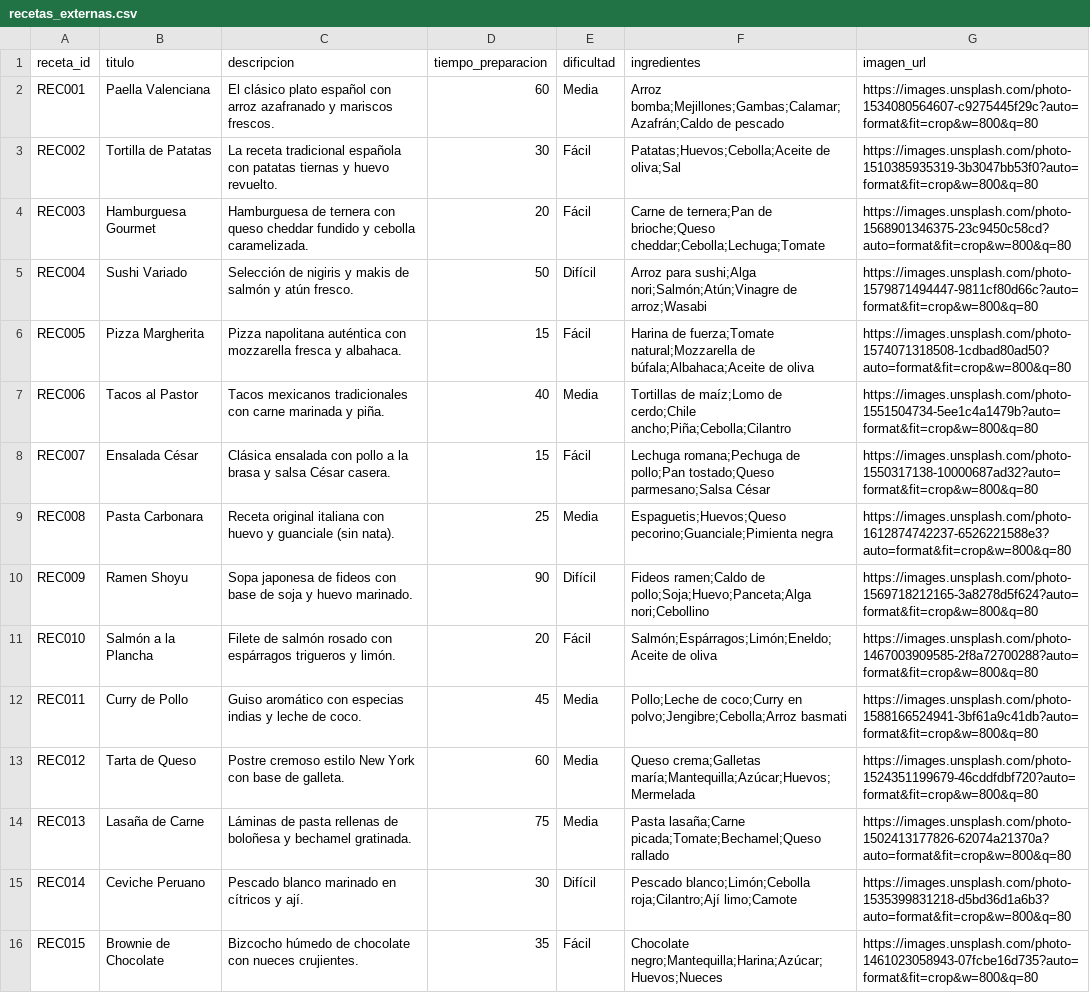
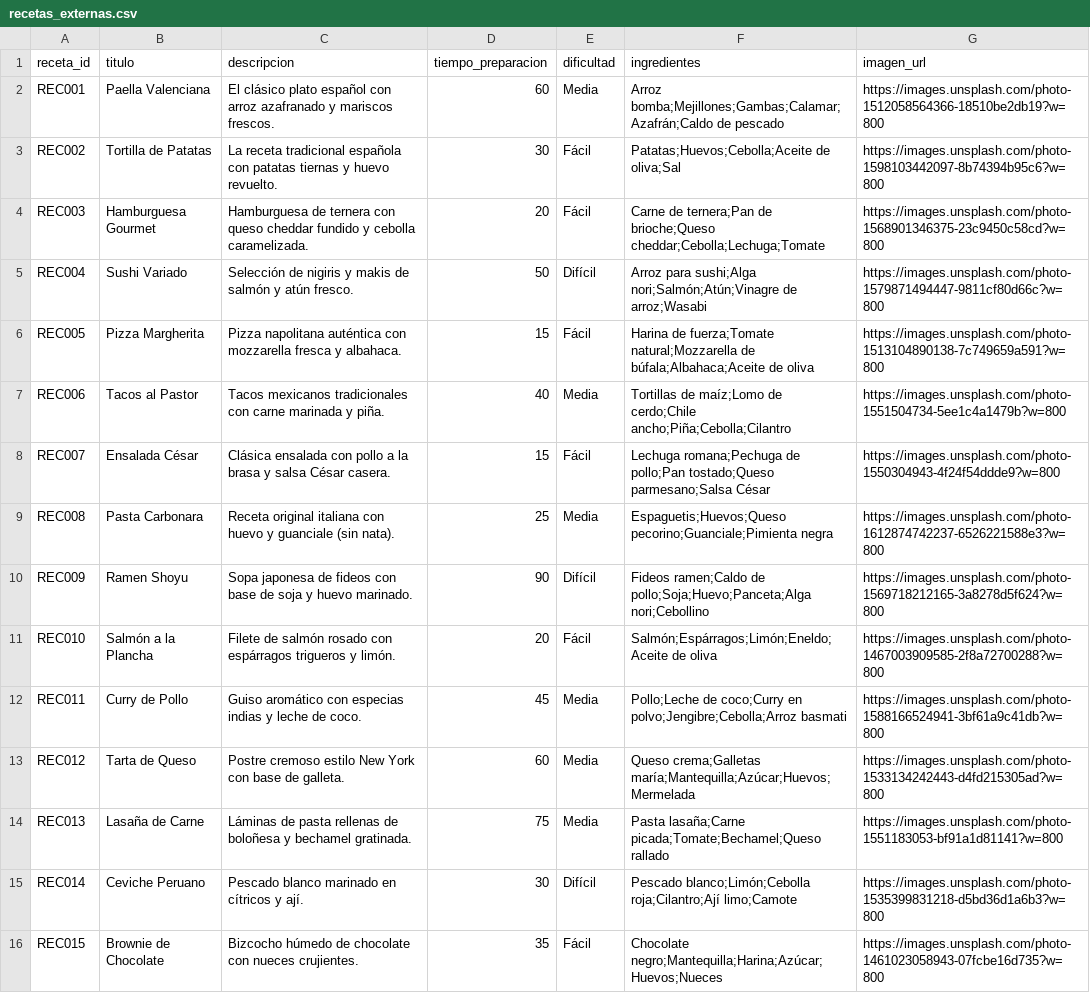
Before and after one commit to Inhar6/ProyectoRecetas, a CSV file: data-externa/recetas_externas.csv, drawn as a sheet; the diff names each change by its address in the sheet, - before the commit and + after, or states it on an @@ line.

Commit message:
Solucionado visualizacion de imagenes

```diff
--- a/data-externa/recetas_externas.csv
+++ b/data-externa/recetas_externas.csv
-G2 (imagen_url): https://images.unsplash.com/photo-1534080564607-c9275445f29c?auto=format&fit=crop&w=800&q=80
+G2 (imagen_url): https://images.unsplash.com/photo-1512058564366-18510be2db19?w=800
-G3 (imagen_url): https://images.unsplash.com/photo-1510385935319-3b3047bb53f0?auto=format&fit=crop&w=800&q=80
+G3 (imagen_url): https://images.unsplash.com/photo-1598103442097-8b74394b95c6?w=800
-G4 (imagen_url): https://images.unsplash.com/photo-1568901346375-23c9450c58cd?auto=format&fit=crop&w=800&q=80
+G4 (imagen_url): https://images.unsplash.com/photo-1568901346375-23c9450c58cd?w=800
-G5 (imagen_url): https://images.unsplash.com/photo-1579871494447-9811cf80d66c?auto=format&fit=crop&w=800&q=80
+G5 (imagen_url): https://images.unsplash.com/photo-1579871494447-9811cf80d66c?w=800
-G6 (imagen_url): https://images.unsplash.com/photo-1574071318508-1cdbad80ad50?auto=format&fit=crop&w=800&q=80
+G6 (imagen_url): https://images.unsplash.com/photo-1513104890138-7c749659a591?w=800
-G7 (imagen_url): https://images.unsplash.com/photo-1551504734-5ee1c4a1479b?auto=format&fit=crop&w=800&q=80
+G7 (imagen_url): https://images.unsplash.com/photo-1551504734-5ee1c4a1479b?w=800
-G8 (imagen_url): https://images.unsplash.com/photo-1550317138-10000687ad32?auto=format&fit=crop&w=800&q=80
+G8 (imagen_url): https://images.unsplash.com/photo-1550304943-4f24f54ddde9?w=800
-G9 (imagen_url): https://images.unsplash.com/photo-1612874742237-6526221588e3?auto=format&fit=crop&w=800&q=80
+G9 (imagen_url): https://images.unsplash.com/photo-1612874742237-6526221588e3?w=800
-G10 (imagen_url): https://images.unsplash.com/photo-1569718212165-3a8278d5f624?auto=format&fit=crop&w=800&q=80
+G10 (imagen_url): https://images.unsplash.com/photo-1569718212165-3a8278d5f624?w=800
-G11 (imagen_url): https://images.unsplash.com/photo-1467003909585-2f8a72700288?auto=format&fit=crop&w=800&q=80
+G11 (imagen_url): https://images.unsplash.com/photo-1467003909585-2f8a72700288?w=800
-G12 (imagen_url): https://images.unsplash.com/photo-1588166524941-3bf61a9c41db?auto=format&fit=crop&w=800&q=80
+G12 (imagen_url): https://images.unsplash.com/photo-1588166524941-3bf61a9c41db?w=800
-G13 (imagen_url): https://images.unsplash.com/photo-1524351199679-46cddfdbf720?auto=format&fit=crop&w=800&q=80
+G13 (imagen_url): https://images.unsplash.com/photo-1533134242443-d4fd215305ad?w=800
-G14 (imagen_url): https://images.unsplash.com/photo-1502413177826-62074a21370a?auto=format&fit=crop&w=800&q=80
+G14 (imagen_url): https://images.unsplash.com/photo-1551183053-bf91a1d81141?w=800
-G15 (imagen_url): https://images.unsplash.com/photo-1535399831218-d5bd36d1a6b3?auto=format&fit=crop&w=800&q=80
+G15 (imagen_url): https://images.unsplash.com/photo-1535399831218-d5bd36d1a6b3?w=800
-G16 (imagen_url): https://images.unsplash.com/photo-1461023058943-07fcbe16d735?auto=format&fit=crop&w=800&q=80
+G16 (imagen_url): https://images.unsplash.com/photo-1461023058943-07fcbe16d735?w=800
```
Also changed, not shown: 3 other files.
